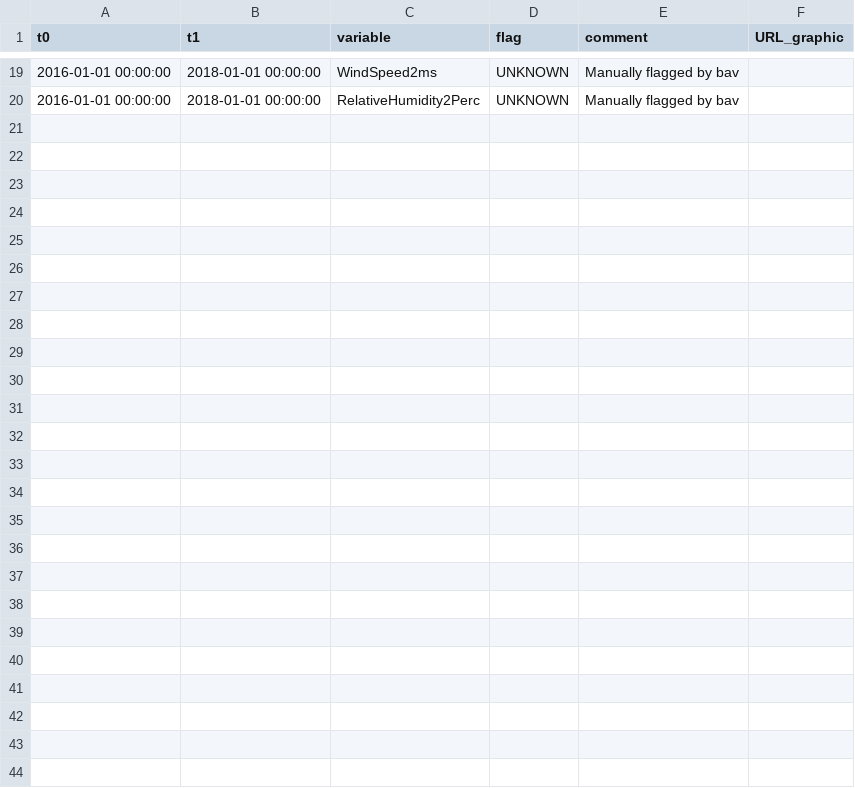
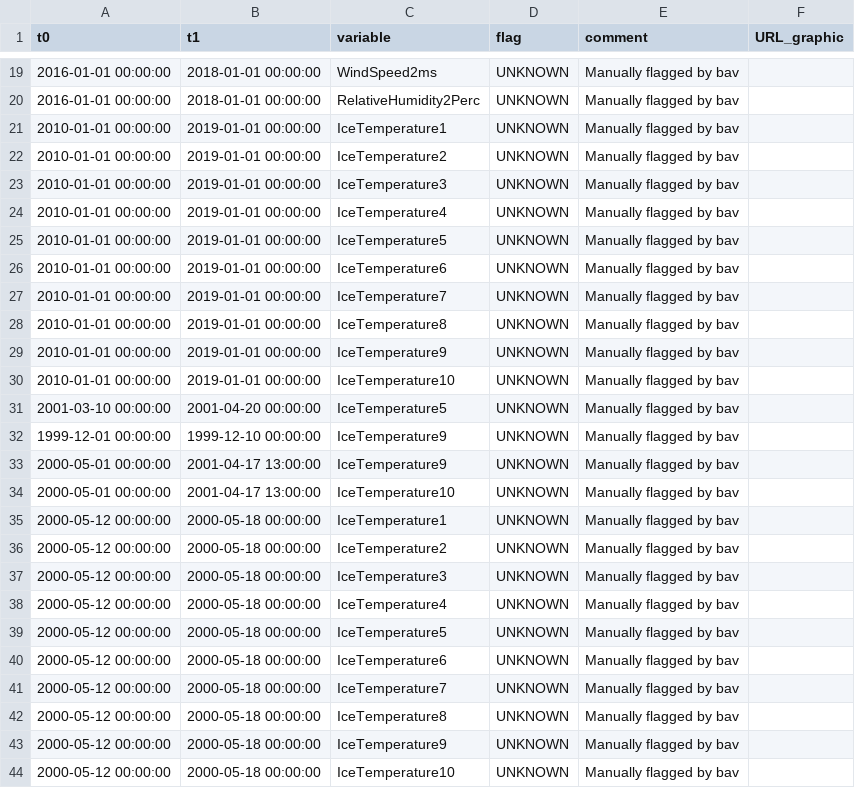
Before and after one commit to GEUS-Glaciology-and-Climate/pypromice, a CSV file: flags/DYE-2.csv, drawn as a sheet; only a part is shown, gaps mark what is left out; the diff names each change by its address in the sheet, - before the commit and + after, or states it on an @@ line.

```diff
--- a/flags/DYE-2.csv
+++ b/flags/DYE-2.csv
+row 21: 2010-01-01 00:00:00 | 2019-01-01 00:00:00 | IceTemperature1 | UNKNOWN | Manually flagged by bav
+row 22: 2010-01-01 00:00:00 | 2019-01-01 00:00:00 | IceTemperature2 | UNKNOWN | Manually flagged by bav
+row 23: 2010-01-01 00:00:00 | 2019-01-01 00:00:00 | IceTemperature3 | UNKNOWN | Manually flagged by bav
+row 24: 2010-01-01 00:00:00 | 2019-01-01 00:00:00 | IceTemperature4 | UNKNOWN | Manually flagged by bav
+row 25: 2010-01-01 00:00:00 | 2019-01-01 00:00:00 | IceTemperature5 | UNKNOWN | Manually flagged by bav
+row 26: 2010-01-01 00:00:00 | 2019-01-01 00:00:00 | IceTemperature6 | UNKNOWN | Manually flagged by bav
+row 27: 2010-01-01 00:00:00 | 2019-01-01 00:00:00 | IceTemperature7 | UNKNOWN | Manually flagged by bav
+row 28: 2010-01-01 00:00:00 | 2019-01-01 00:00:00 | IceTemperature8 | UNKNOWN | Manually flagged by bav
+row 29: 2010-01-01 00:00:00 | 2019-01-01 00:00:00 | IceTemperature9 | UNKNOWN | Manually flagged by bav
+row 30: 2010-01-01 00:00:00 | 2019-01-01 00:00:00 | IceTemperature10 | UNKNOWN | Manually flagged by bav
+row 31: 2001-03-10 00:00:00 | 2001-04-20 00:00:00 | IceTemperature5 | UNKNOWN | Manually flagged by bav
+row 32: 1999-12-01 00:00:00 | 1999-12-10 00:00:00 | IceTemperature9 | UNKNOWN | Manually flagged by bav
+row 33: 2000-05-01 00:00:00 | 2001-04-17 13:00:00 | IceTemperature9 | UNKNOWN | Manually flagged by bav
+row 34: 2000-05-01 00:00:00 | 2001-04-17 13:00:00 | IceTemperature10 | UNKNOWN | Manually flagged by bav
+row 35: 2000-05-12 00:00:00 | 2000-05-18 00:00:00 | IceTemperature1 | UNKNOWN | Manually flagged by bav
+row 36: 2000-05-12 00:00:00 | 2000-05-18 00:00:00 | IceTemperature2 | UNKNOWN | Manually flagged by bav
+row 37: 2000-05-12 00:00:00 | 2000-05-18 00:00:00 | IceTemperature3 | UNKNOWN | Manually flagged by bav
+row 38: 2000-05-12 00:00:00 | 2000-05-18 00:00:00 | IceTemperature4 | UNKNOWN | Manually flagged by bav
+row 39: 2000-05-12 00:00:00 | 2000-05-18 00:00:00 | IceTemperature5 | UNKNOWN | Manually flagged by bav
+row 40: 2000-05-12 00:00:00 | 2000-05-18 00:00:00 | IceTemperature6 | UNKNOWN | Manually flagged by bav
+row 41: 2000-05-12 00:00:00 | 2000-05-18 00:00:00 | IceTemperature7 | UNKNOWN | Manually flagged by bav
+row 42: 2000-05-12 00:00:00 | 2000-05-18 00:00:00 | IceTemperature8 | UNKNOWN | Manually flagged by bav
+row 43: 2000-05-12 00:00:00 | 2000-05-18 00:00:00 | IceTemperature9 | UNKNOWN | Manually flagged by bav
+row 44: 2000-05-12 00:00:00 | 2000-05-18 00:00:00 | IceTemperature10 | UNKNOWN | Manually flagged by bav
```
Also changed, not shown: flags/CP1.csv, flags/NASA-E.csv, 6 other files.
